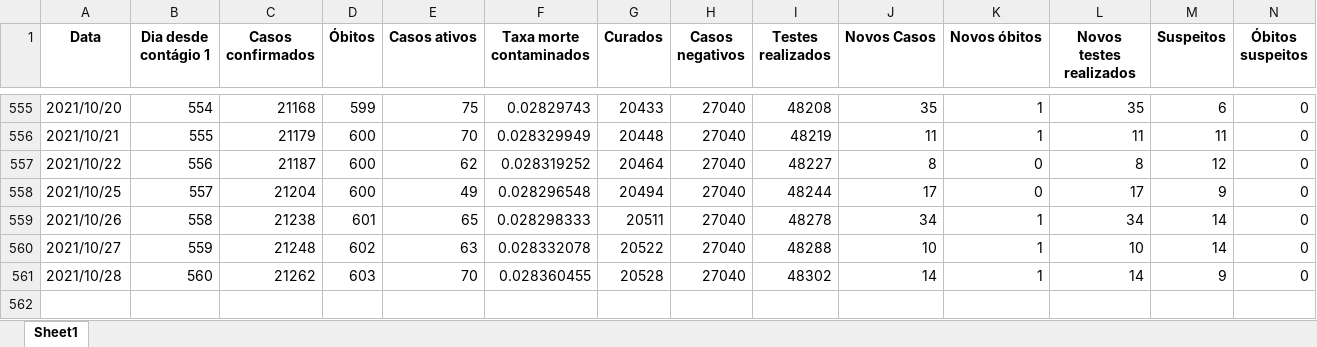
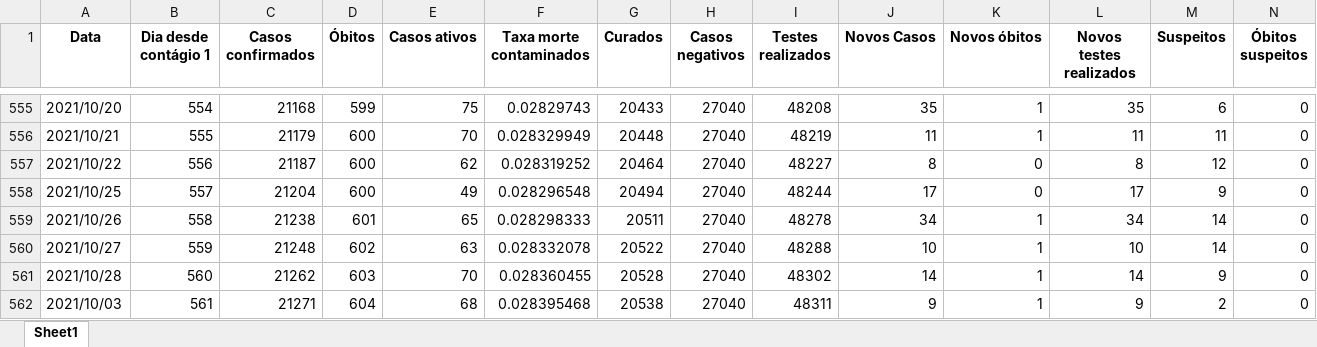
Before and after one commit to MogiOpenData/dados_gerais_covid_vacinacao, an Excel workbook: dadosCovid19.xlsx, sheet Sheet1, drawn as a sheet; only a part is shown, gaps mark what is left out; values as stored, in another font and other column widths than the file's, no borders; rows hold the shown columns only; the diff names each change by its address in the sheet, - before the commit and + after, or states it on an @@ line.

```diff
--- a/dadosCovid19.xlsx (sheet Sheet1)
+++ b/dadosCovid19.xlsx (sheet Sheet1)
+row 562: 2021/10/03 | 561 | 21271 | 604 | 68 | 0.028395468 | 20538 | 27040 | 48311 | 9 | 1 | 9 | 2 | 0
```
Also changed, not shown: dadosIsolamento.xlsx, 4 other files.
